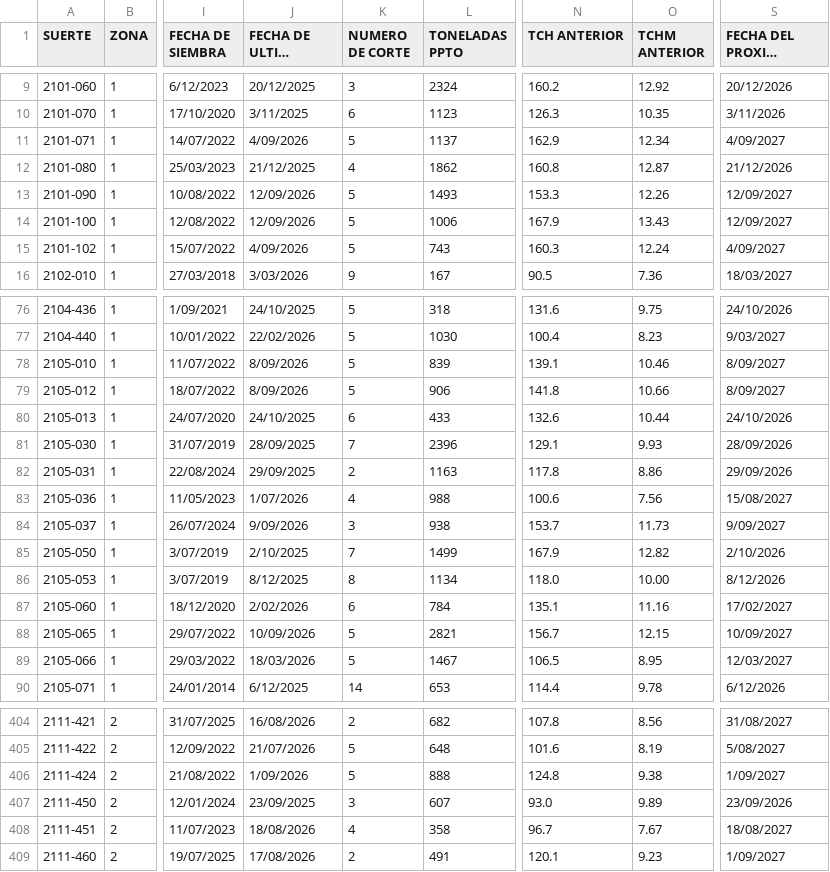
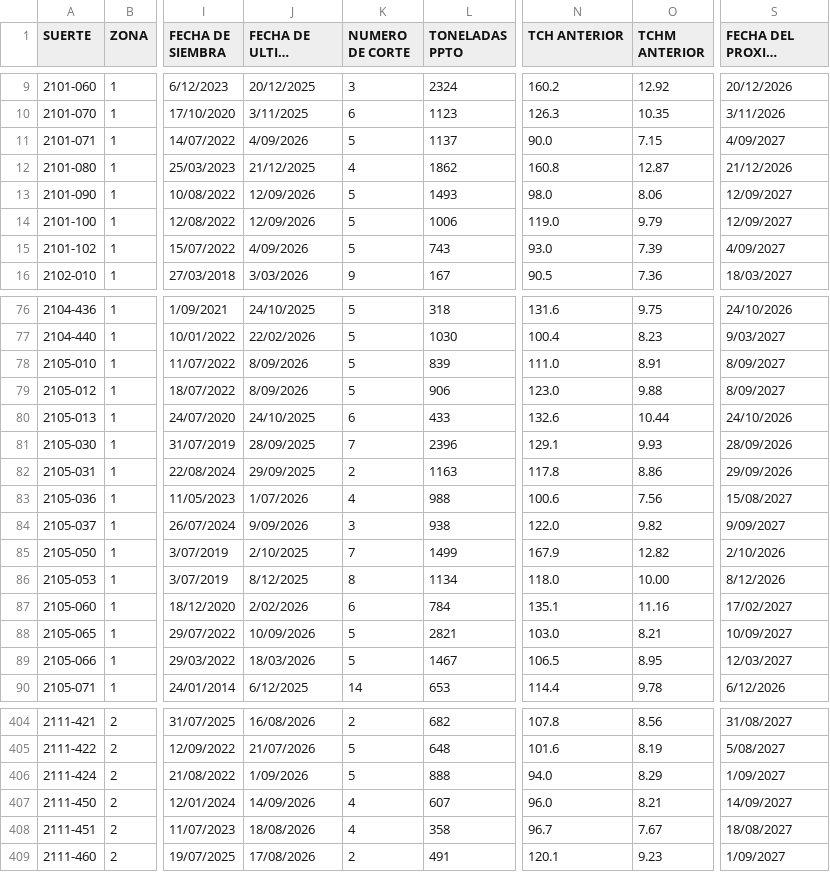
Before and after one commit to juancarloszuluagaranzon-afk/maestro-riopaila, a CSV file: maestro.csv, drawn as a sheet; only a part is shown, gaps mark what is left out; long unchanged cells end in …; the diff covers the shown part only; the diff names each change by its address in the sheet, - before the commit and + after, or states it on an @@ line.

```diff
--- a/maestro.csv
+++ b/maestro.csv
-N11 (TCH ANTERIOR): 162.9
+N11 (TCH ANTERIOR): 90.0
-O11 (TCHM ANTERIOR): 12.34
+O11 (TCHM ANTERIOR): 7.15
-N13 (TCH ANTERIOR): 153.3
+N13 (TCH ANTERIOR): 98.0
-O13 (TCHM ANTERIOR): 12.26
+O13 (TCHM ANTERIOR): 8.06
-N14 (TCH ANTERIOR): 167.9
+N14 (TCH ANTERIOR): 119.0
-O14 (TCHM ANTERIOR): 13.43
+O14 (TCHM ANTERIOR): 9.79
-N15 (TCH ANTERIOR): 160.3
+N15 (TCH ANTERIOR): 93.0
-O15 (TCHM ANTERIOR): 12.24
+O15 (TCHM ANTERIOR): 7.39
-N78 (TCH ANTERIOR): 139.1
+N78 (TCH ANTERIOR): 111.0
-O78 (TCHM ANTERIOR): 10.46
+O78 (TCHM ANTERIOR): 8.91
-N79 (TCH ANTERIOR): 141.8
+N79 (TCH ANTERIOR): 123.0
-O79 (TCHM ANTERIOR): 10.66
+O79 (TCHM ANTERIOR): 9.88
-N84 (TCH ANTERIOR): 153.7
+N84 (TCH ANTERIOR): 122.0
-O84 (TCHM ANTERIOR): 11.73
+O84 (TCHM ANTERIOR): 9.82
-N88 (TCH ANTERIOR): 156.7
+N88 (TCH ANTERIOR): 103.0
-O88 (TCHM ANTERIOR): 12.15
+O88 (TCHM ANTERIOR): 8.21
-N406 (TCH ANTERIOR): 124.8
+N406 (TCH ANTERIOR): 94.0
-O406 (TCHM ANTERIOR): 9.38
+O406 (TCHM ANTERIOR): 8.29
-J407 (FECHA DE ULTIMO CORTE): 23/09/2025
+J407 (FECHA DE ULTIMO CORTE): 14/09/2026
-K407 (NUMERO DE CORTE): 3
+K407 (NUMERO DE CORTE): 4
-N407 (TCH ANTERIOR): 93.0
+N407 (TCH ANTERIOR): 96.0
-O407 (TCHM ANTERIOR): 9.89
+O407 (TCHM ANTERIOR): 8.21
-S407 (FECHA DEL PROXIMO CORTE): 23/09/2026
+S407 (FECHA DEL PROXIMO CORTE): 14/09/2027
```
Also changed, not shown: 125 edited cells elsewhere in this file.
